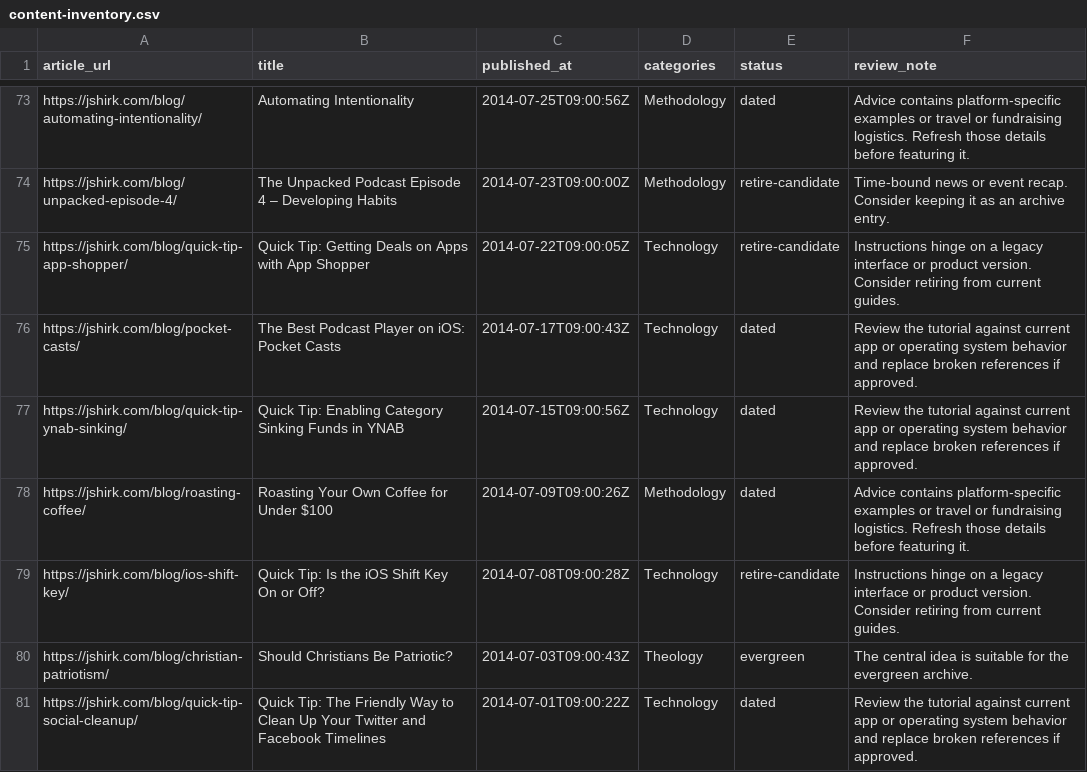
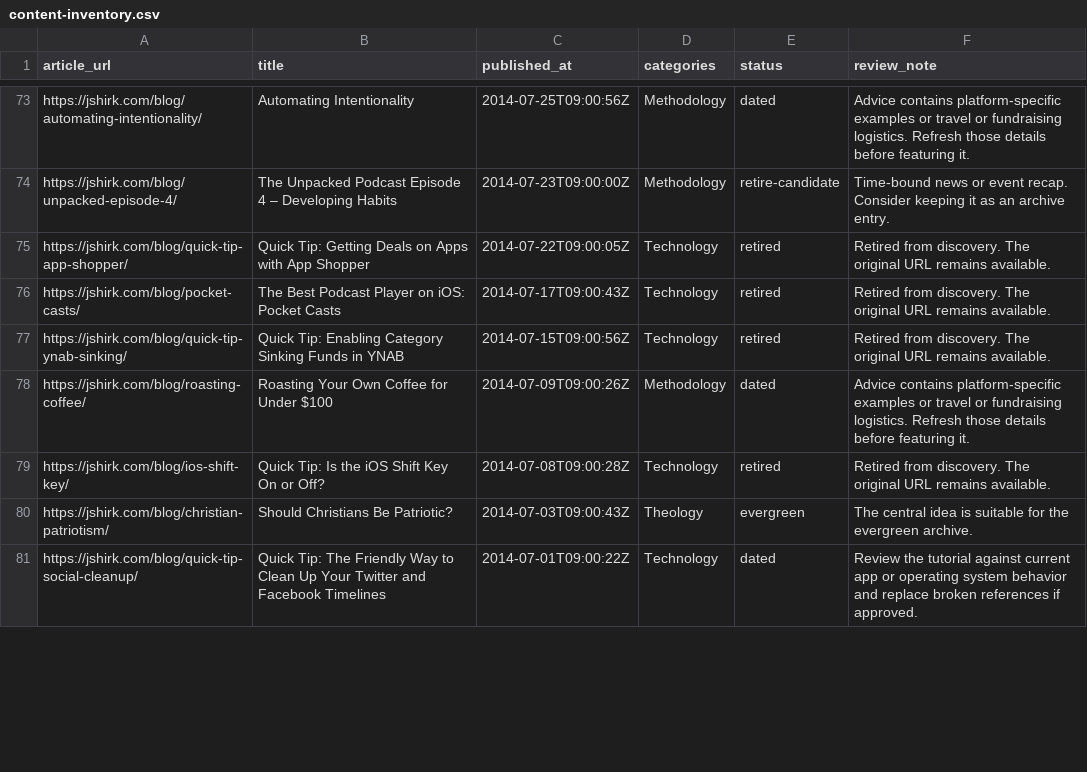
Before and after one commit to jshirk/jshirk-hugo, a CSV file: docs/content-inventory.csv, drawn as a sheet; only a part is shown, gaps mark what is left out; the diff covers the shown part only.

Commit message:
Retire the 24 posts selected in the editorial spreadsheet

```diff
--- a/docs/content-inventory.csv
+++ b/docs/content-inventory.csv
@@ -74,7 +74,7 @@ https://jshirk.com/blog/automating-intentionality/,Automating Intentionality,201
 https://jshirk.com/blog/unpacked-episode-4/,The Unpacked Podcast Episode 4 – Developing Habits,2014-07-23T09:00:00Z,Methodology,retire-candidate,Time-bound news or event recap. Consider keeping it as an archive entry.
-https://jshirk.com/blog/quick-tip-app-shopper/,Quick Tip: Getting Deals on Apps with App Shopper,2014-07-22T09:00:05Z,Technology,retire-candidate,Instructions hinge on a legacy interface or product version. Consider retiring from current guides.
-https://jshirk.com/blog/pocket-casts/,The Best Podcast Player on iOS: Pocket Casts,2014-07-17T09:00:43Z,Technology,dated,Review the tutorial against current app or operating system behavior and replace broken references if approved.
-https://jshirk.com/blog/quick-tip-ynab-sinking/,Quick Tip: Enabling Category Sinking Funds in YNAB,2014-07-15T09:00:56Z,Technology,dated,Review the tutorial against current app or operating system behavior and replace broken references if approved.
+https://jshirk.com/blog/quick-tip-app-shopper/,Quick Tip: Getting Deals on Apps with App Shopper,2014-07-22T09:00:05Z,Technology,retired,Retired from discovery. The original URL remains available.
+https://jshirk.com/blog/pocket-casts/,The Best Podcast Player on iOS: Pocket Casts,2014-07-17T09:00:43Z,Technology,retired,Retired from discovery. The original URL remains available.
+https://jshirk.com/blog/quick-tip-ynab-sinking/,Quick Tip: Enabling Category Sinking Funds in YNAB,2014-07-15T09:00:56Z,Technology,retired,Retired from discovery. The original URL remains available.
 https://jshirk.com/blog/roasting-coffee/,Roasting Your Own Coffee for Under $100,2014-07-09T09:00:26Z,Methodology,dated,Advice contains platform-specific examples or travel or fundraising logistics. Refresh those details before featuring it.
-https://jshirk.com/blog/ios-shift-key/,Quick Tip: Is the iOS Shift Key On or Off?,2014-07-08T09:00:28Z,Technology,retire-candidate,Instructions hinge on a legacy interface or product version. Consider retiring from current guides.
+https://jshirk.com/blog/ios-shift-key/,Quick Tip: Is the iOS Shift Key On or Off?,2014-07-08T09:00:28Z,Technology,retired,Retired from discovery. The original URL remains available.
 https://jshirk.com/blog/christian-patriotism/,Should Christians Be Patriotic?,2014-07-03T09:00:43Z,Theology,evergreen,The central idea is suitable for the evergreen archive.
```
Also changed, not shown: 40 edited cells elsewhere in this file, 38 other files.
